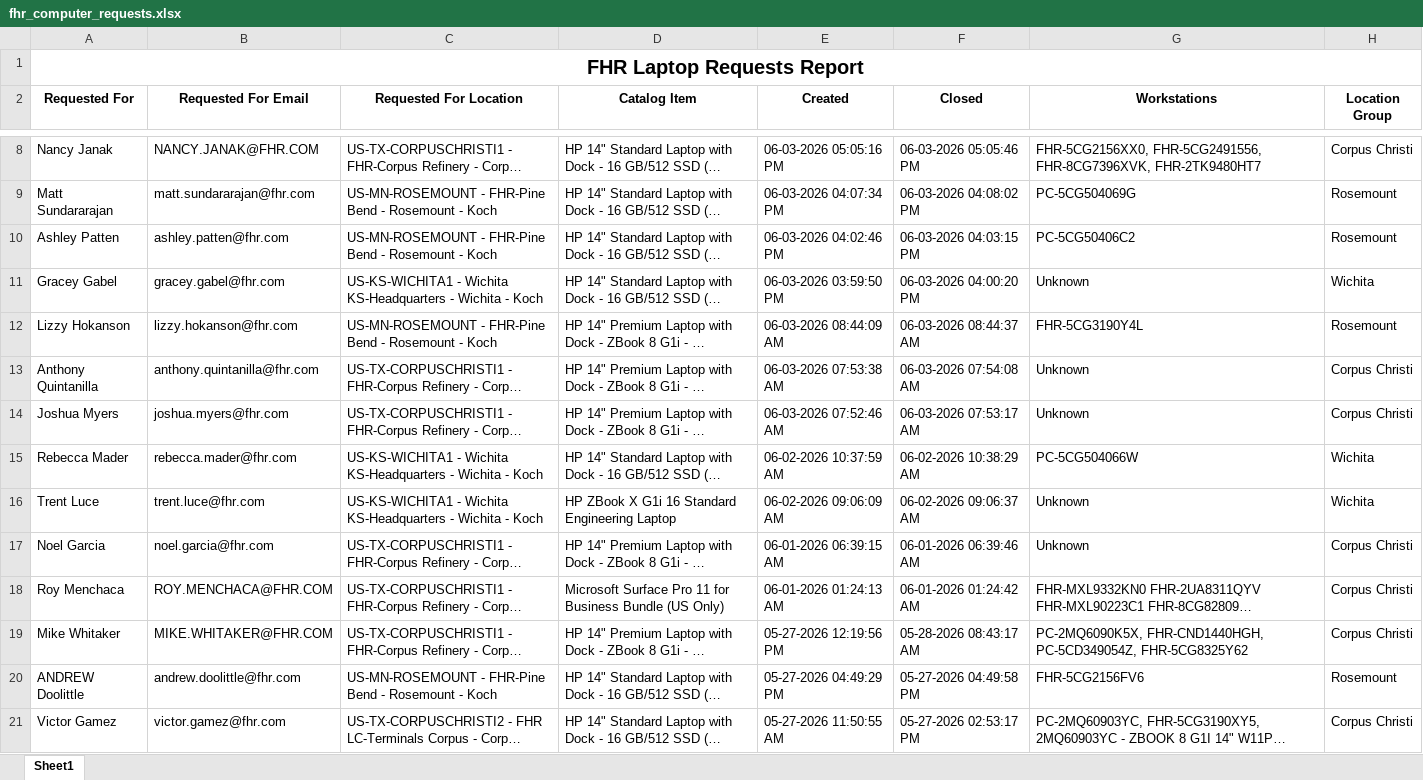
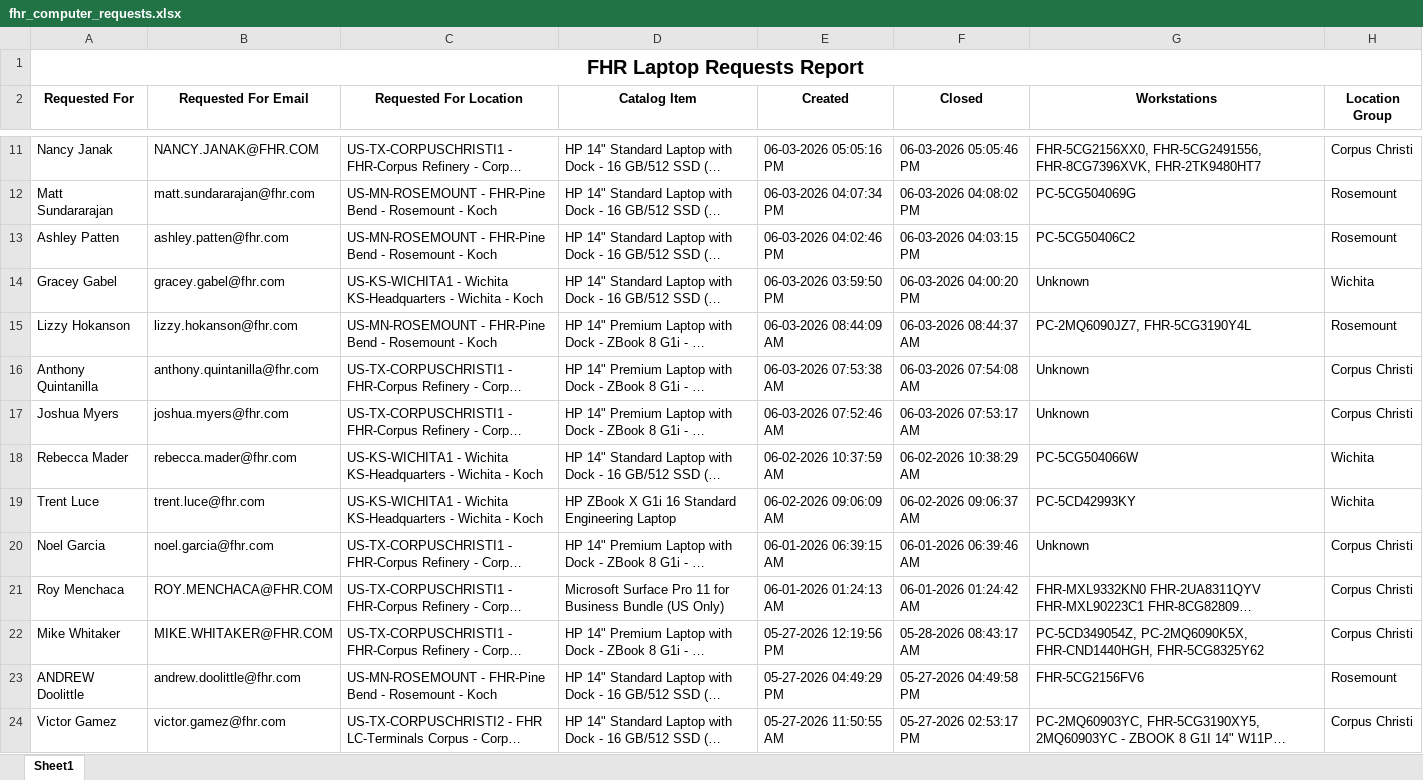
Before and after one commit to ellis-massey-FHR/fhr-device-audit, an Excel workbook: output/fhr_computer_requests.xlsx, sheet Sheet1, drawn as a sheet; only a part is shown, gaps mark what is left out; long unchanged cells end in …; values as stored, in another font and other column widths than the file's, no borders; charts and pictures not drawn; addresses are those after the commit; the diff covers the shown part only; the diff names each change by its address in the sheet, - before the commit and + after, or states it on an @@ line.

```diff
--- a/output/fhr_computer_requests.xlsx (sheet Sheet1)
+++ b/output/fhr_computer_requests.xlsx (sheet Sheet1)
-G15 (Workstations): FHR-5CG3190Y4L
+G15 (Workstations): PC-2MQ6090JZ7, FHR-5CG3190Y4L
-G19 (Workstations): Unknown
+G19 (Workstations): PC-5CD42993KY
-G22 (Workstations): PC-2MQ6090K5X, FHR-CND1440HGH, PC-5CD349054Z, FHR-5CG8325Y62
+G22 (Workstations): PC-5CD349054Z, PC-2MQ6090K5X, FHR-CND1440HGH, FHR-5CG8325Y62
```
Also changed, not shown: 3 added rows, 3 removed rows and 20 edited cells elsewhere in this sheet, charts or pictures.
